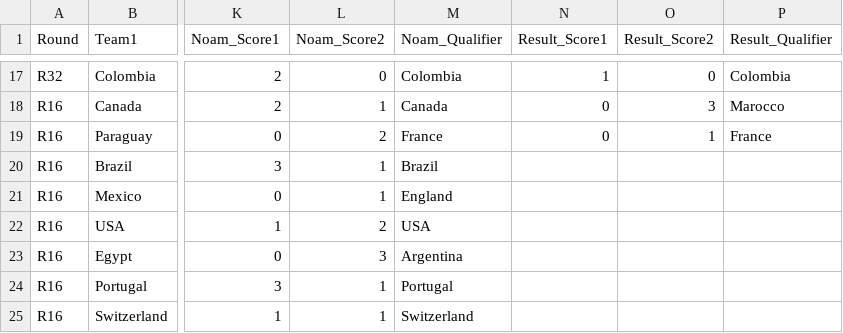
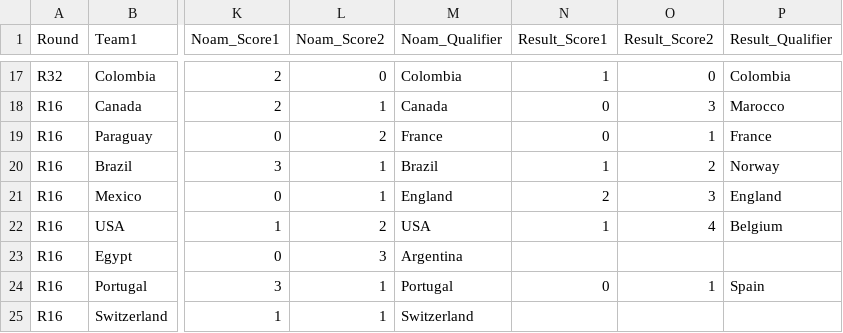
Before and after one commit to hillel9/popup-theming, a CSV file: mondial26/matches.csv, drawn as a sheet; only a part is shown, gaps mark what is left out; the diff names each change by its address in the sheet, - before the commit and + after, or states it on an @@ line.

```diff
--- a/mondial26/matches.csv
+++ b/mondial26/matches.csv
-N20 (Result_Score1): (empty)
+N20 (Result_Score1): 1
-O20 (Result_Score2): (empty)
+O20 (Result_Score2): 2
-P20 (Result_Qualifier): (empty)
+P20 (Result_Qualifier): Norway
-N21 (Result_Score1): (empty)
+N21 (Result_Score1): 2
-O21 (Result_Score2): (empty)
+O21 (Result_Score2): 3
-P21 (Result_Qualifier): (empty)
+P21 (Result_Qualifier): England
-N22 (Result_Score1): (empty)
+N22 (Result_Score1): 1
-O22 (Result_Score2): (empty)
+O22 (Result_Score2): 4
-P22 (Result_Qualifier): (empty)
+P22 (Result_Qualifier): Belgium
-N24 (Result_Score1): (empty)
+N24 (Result_Score1): 0
-O24 (Result_Score2): (empty)
+O24 (Result_Score2): 1
-P24 (Result_Qualifier): (empty)
+P24 (Result_Qualifier): Spain
```
Also changed, not shown: 1 other file.
